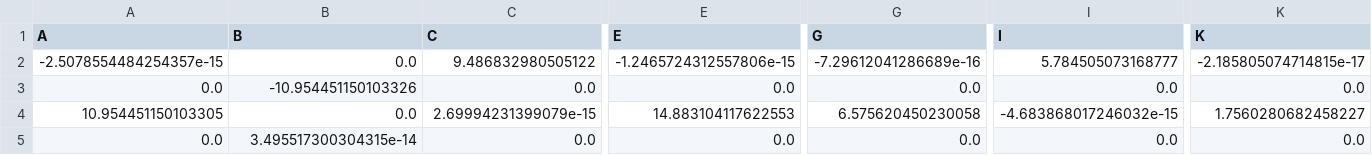
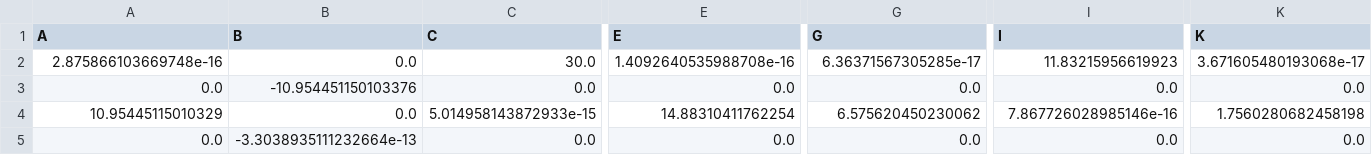
Before and after one commit to BlackTalae/FRA532_LAB2_Control, a CSV file: my_data.csv, drawn as a sheet; only a part is shown, gaps mark what is left out; the diff covers the shown part only; the diff names each change by its address in the sheet, - before the commit and + after, or states it on an @@ line.

```diff
--- a/my_data.csv
+++ b/my_data.csv
-A2 (A): -2.5078554484254357e-15
+A2 (A): 2.875866103669748e-16
-C2 (C): 9.486832980505122
+C2 (C): 30.0
-E2 (E): -1.2465724312557806e-15
+E2 (E): 1.4092640535988708e-16
-G2 (G): -7.29612041286689e-16
+G2 (G): 6.36371567305285e-17
-I2 (I): 5.784505073168777
+I2 (I): 11.83215956619923
-K2 (K): -2.185805074714815e-17
+K2 (K): 3.671605480193068e-17
-B3 (B): -10.954451150103326
+B3 (B): -10.954451150103376
-A4 (A): 10.954451150103305
+A4 (A): 10.95445115010329
-C4 (C): 2.69994231399079e-15
+C4 (C): 5.014958143872933e-15
-E4 (E): 14.883104117622553
+E4 (E): 14.88310411762254
-G4 (G): 6.575620450230058
+G4 (G): 6.575620450230062
-I4 (I): -4.683868017246032e-15
+I4 (I): 7.867726028985146e-16
-K4 (K): 1.7560280682458227
+K4 (K): 1.7560280682458198
-B5 (B): 3.495517300304315e-14
+B5 (B): -3.3038935111232664e-13
```
Also changed, not shown: 10 edited cells elsewhere in this file, 6 other files.
